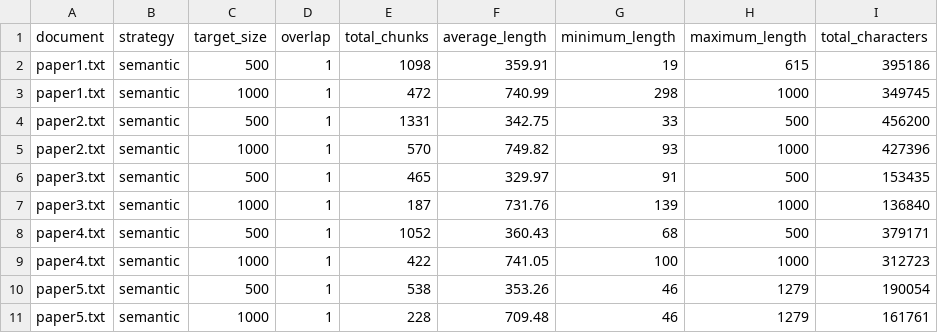
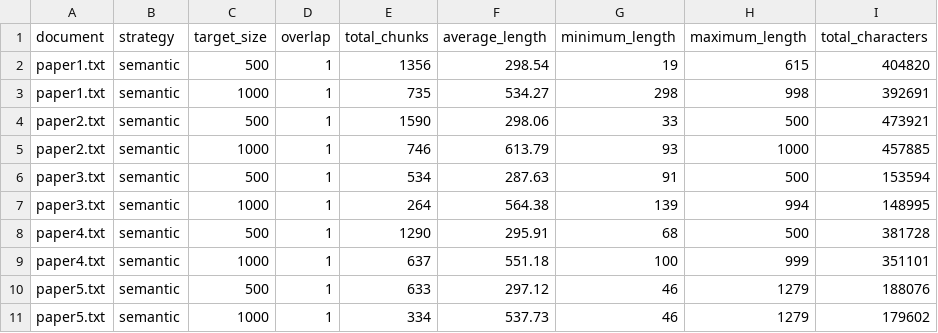
Before and after one commit to riyaharugop/project-6-rag-comparison, a CSV file: results/semantic_chunk_statistics.csv, drawn as a sheet.

```diff
--- a/results/semantic_chunk_statistics.csv
+++ b/results/semantic_chunk_statistics.csv
@@ -1,11 +1,11 @@
 document,strategy,target_size,overlap,total_chunks,average_length,minimum_length,maximum_length,total_characters
-paper1.txt,semantic,500,1,1098,359.91,19,615,395186
-paper1.txt,semantic,1000,1,472,740.99,298,1000,349745
-paper2.txt,semantic,500,1,1331,342.75,33,500,456200
-paper2.txt,semantic,1000,1,570,749.82,93,1000,427396
-paper3.txt,semantic,500,1,465,329.97,91,500,153435
-paper3.txt,semantic,1000,1,187,731.76,139,1000,136840
-paper4.txt,semantic,500,1,1052,360.43,68,500,379171
-paper4.txt,semantic,1000,1,422,741.05,100,1000,312723
-paper5.txt,semantic,500,1,538,353.26,46,1279,190054
-paper5.txt,semantic,1000,1,228,709.48,46,1279,161761
+paper1.txt,semantic,500,1,1356,298.54,19,615,404820
+paper1.txt,semantic,1000,1,735,534.27,298,998,392691
+paper2.txt,semantic,500,1,1590,298.06,33,500,473921
+paper2.txt,semantic,1000,1,746,613.79,93,1000,457885
+paper3.txt,semantic,500,1,534,287.63,91,500,153594
+paper3.txt,semantic,1000,1,264,564.38,139,994,148995
+paper4.txt,semantic,500,1,1290,295.91,68,500,381728
+paper4.txt,semantic,1000,1,637,551.18,100,999,351101
+paper5.txt,semantic,500,1,633,297.12,46,1279,188076
+paper5.txt,semantic,1000,1,334,537.73,46,1279,179602
```
Also changed, not shown: 17 other files.
